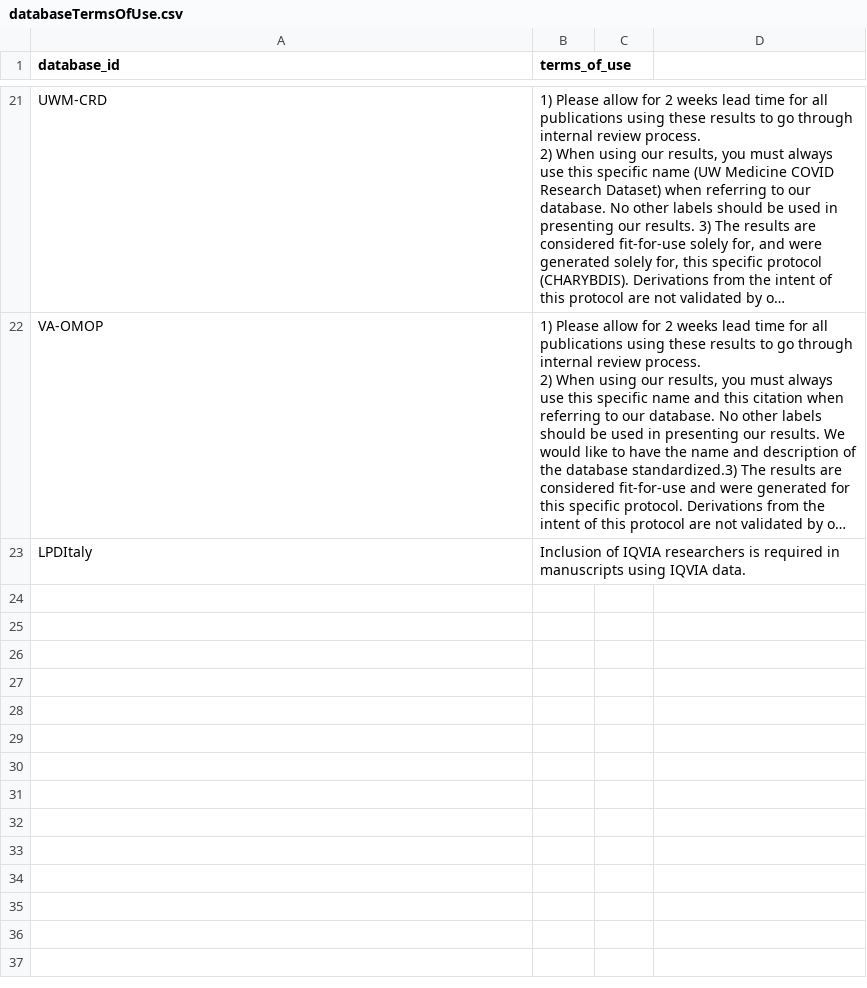
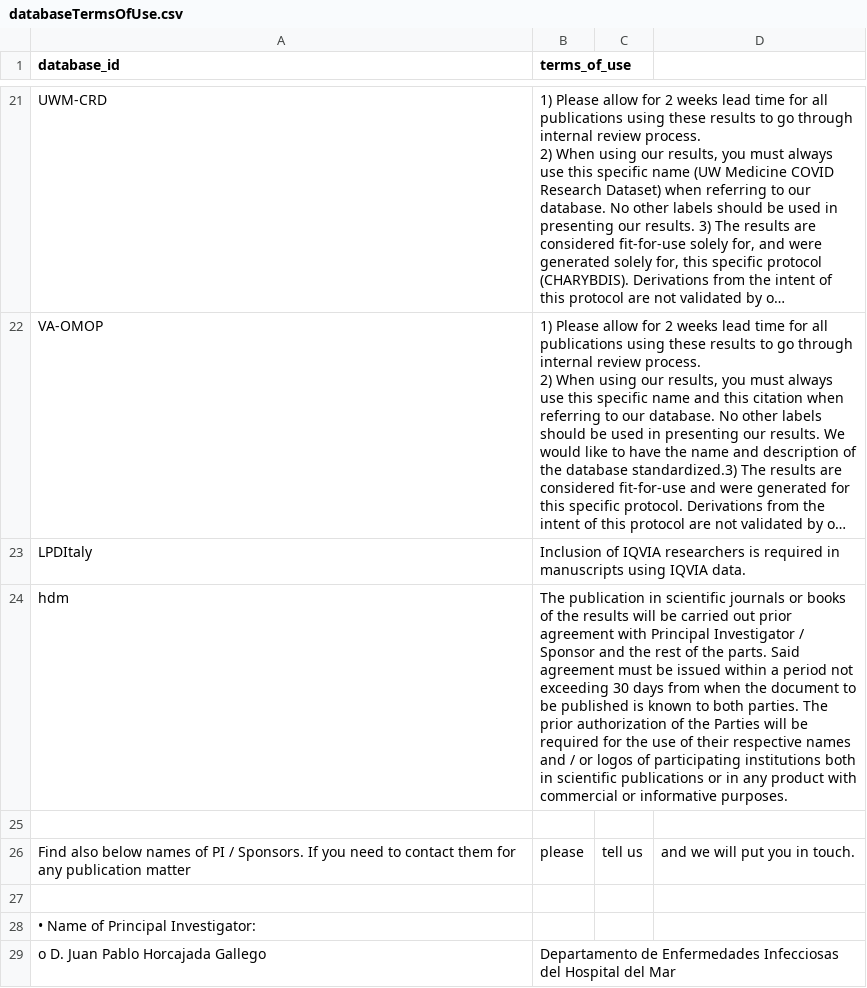
Before and after one commit to OHDSI/ShinyDeploy, a CSV file: StagingCharybdis/databaseTermsOfUse.csv, drawn as a sheet; only a part is shown, gaps mark what is left out; long unchanged cells end in …; the diff covers the shown part only; the diff names each change by its address in the sheet, - before the commit and + after, or states it on an @@ line.

Commit message:
Update CHARYBDIS staging

```diff
--- a/StagingCharybdis/databaseTermsOfUse.csv
+++ b/StagingCharybdis/databaseTermsOfUse.csv
+row 24: hdm | The publication in scientific journals or books of the results will be carried out prior agreement with Principal Investigator / Sponsor and the rest of the parts. Said agreement must be issued within a period not exceeding 30 days from when the document to be published is known to both parties. The prior authorization of the Parties will be required for the use of their respective names and / or logos of participating institutions both in scientific publications or in any product with commercial or informative purposes.
+row 25: (empty)
+row 26: Find also below names of PI / Sponsors. If you need to contact them for any publication matter | please | tell us | and we will put you in touch.
+row 27: (empty)
+row 28: • Name of Principal Investigator:
+row 29: o D. Juan Pablo Horcajada Gallego | Departamento de Enfermedades Infecciosas del Hospital del Mar
```
Also changed, not shown: 6 added rows elsewhere in this file, 3 other files.
